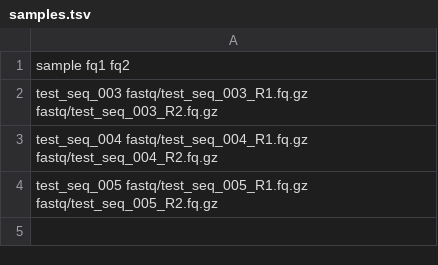
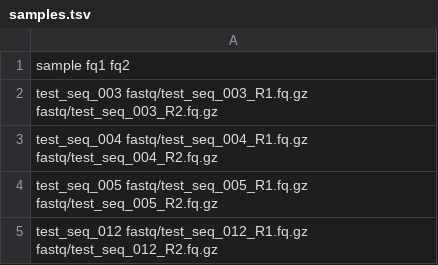
Before and after one commit to hivlab/quantify-virome, a TSV file: samples.tsv, drawn as a sheet.

Commit message:
test stuff

```diff
--- a/samples.tsv
+++ b/samples.tsv
@@ -4 +4,2 @@ test_seq_004 fastq/test_seq_004_R1.fq.gz fastq/test_seq_004_R2.fq.gz
 test_seq_005 fastq/test_seq_005_R1.fq.gz fastq/test_seq_005_R2.fq.gz
+test_seq_012 fastq/test_seq_012_R1.fq.gz fastq/test_seq_012_R2.fq.gz
```
Also changed, not shown: 1 other file.
